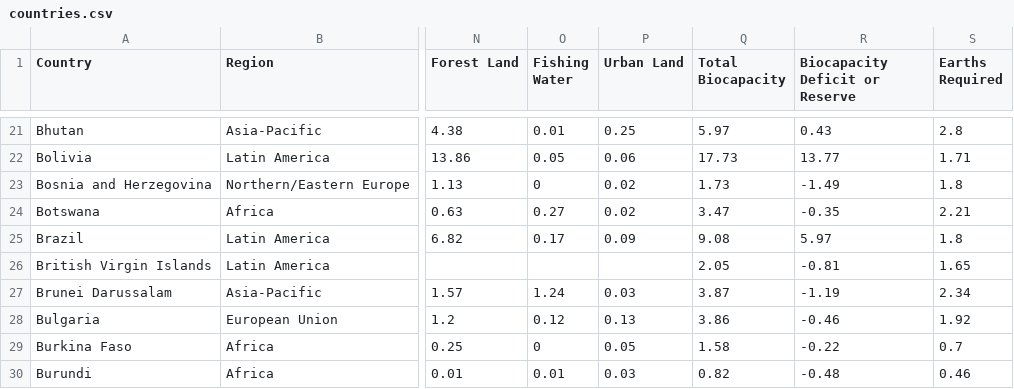
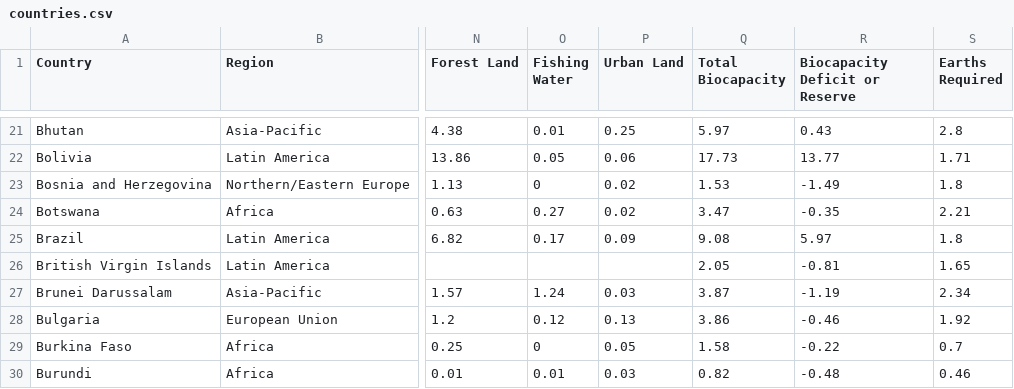
Before and after one commit to marinanez/2016-Global-Ecological-Footprint, a CSV file: countries.csv, drawn as a sheet; only a part is shown, gaps mark what is left out; the diff names each change by its address in the sheet, - before the commit and + after, or states it on an @@ line.

Commit message:
Update countries.csv

```diff
--- a/countries.csv
+++ b/countries.csv
-Q23 (Total Biocapacity): 1.73
+Q23 (Total Biocapacity): 1.53
```
